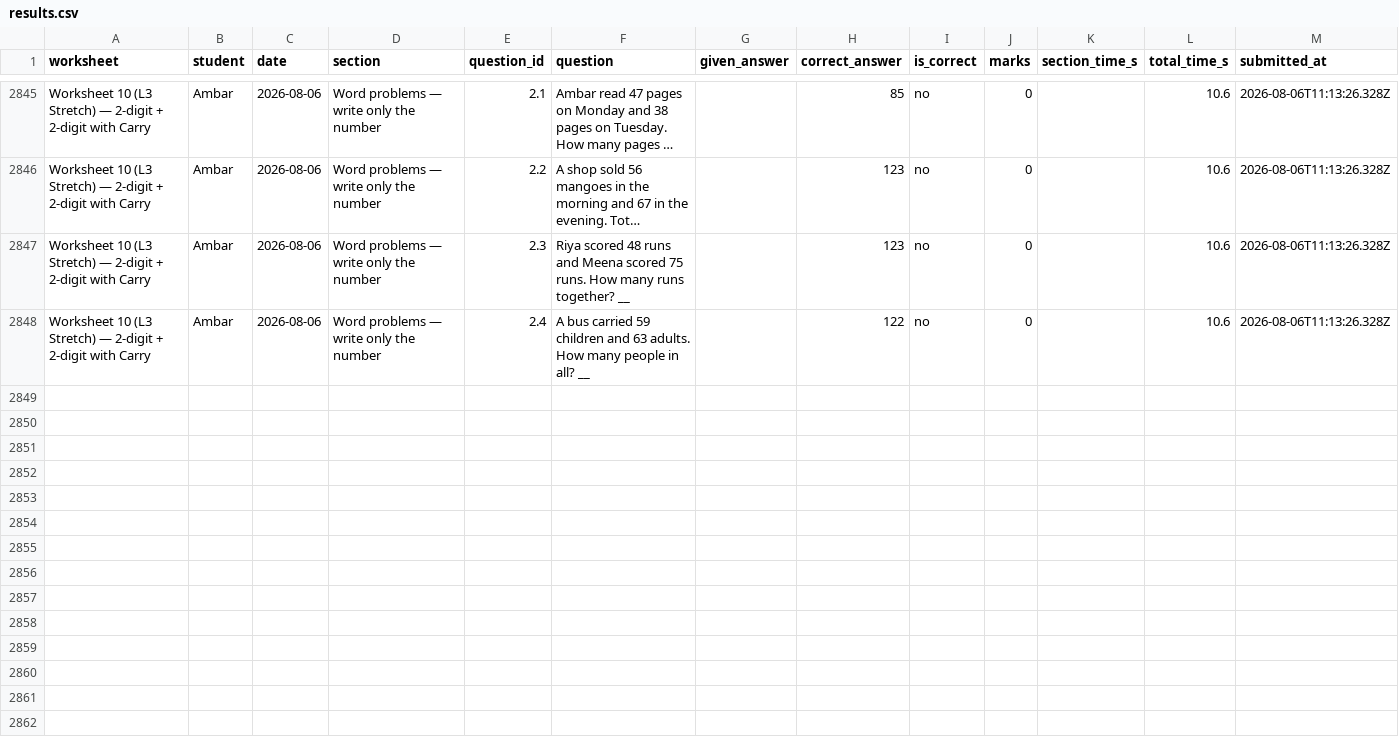
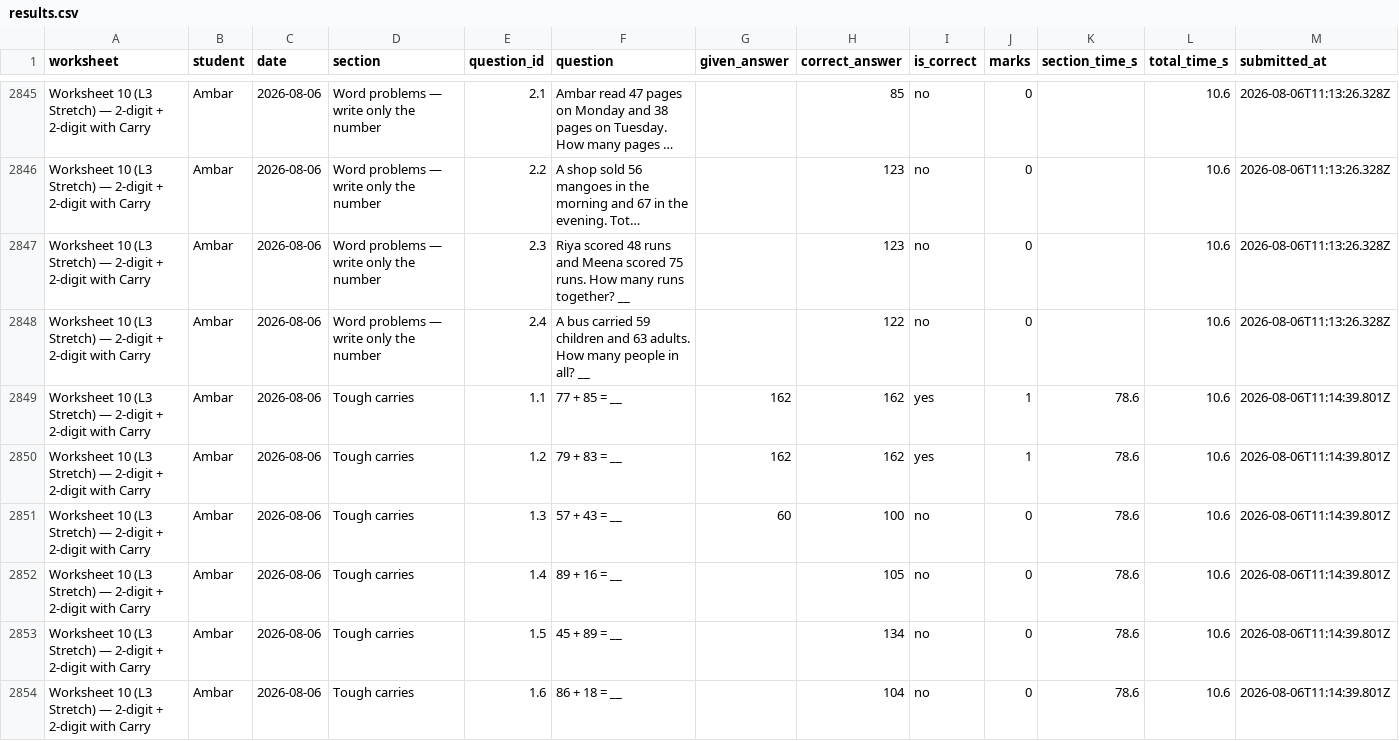
Before and after one commit to guneetkaur/worksheets-bidi, a CSV file: results/results.csv, drawn as a sheet; only a part is shown, gaps mark what is left out; long unchanged cells end in …; the diff covers the shown part only; the diff names each change by its address in the sheet, - before the commit and + after, or states it on an @@ line.

Commit message:
results: Worksheet 10 (L3 Stretch) — 2-digit + 2-digit with Carry (2026-08-06)

```diff
--- a/results/results.csv
+++ b/results/results.csv
+row 2849: Worksheet 10 (L3 Stretch) — 2-digit + 2-digit with Carry | Ambar | 2026-08-06 | Tough carries | 1.1 | 77 + 85 = __ | 162 | 162 | yes | 1 | 78.6 | 10.6 | 2026-08-06T11:14:39.801Z
+row 2850: Worksheet 10 (L3 Stretch) — 2-digit + 2-digit with Carry | Ambar | 2026-08-06 | Tough carries | 1.2 | 79 + 83 = __ | 162 | 162 | yes | 1 | 78.6 | 10.6 | 2026-08-06T11:14:39.801Z
+row 2851: Worksheet 10 (L3 Stretch) — 2-digit + 2-digit with Carry | Ambar | 2026-08-06 | Tough carries | 1.3 | 57 + 43 = __ | 60 | 100 | no | 0 | 78.6 | 10.6 | 2026-08-06T11:14:39.801Z
+row 2852: Worksheet 10 (L3 Stretch) — 2-digit + 2-digit with Carry | Ambar | 2026-08-06 | Tough carries | 1.4 | 89 + 16 = __ |  | 105 | no | 0 | 78.6 | 10.6 | 2026-08-06T11:14:39.801Z
+row 2853: Worksheet 10 (L3 Stretch) — 2-digit + 2-digit with Carry | Ambar | 2026-08-06 | Tough carries | 1.5 | 45 + 89 = __ |  | 134 | no | 0 | 78.6 | 10.6 | 2026-08-06T11:14:39.801Z
+row 2854: Worksheet 10 (L3 Stretch) — 2-digit + 2-digit with Carry | Ambar | 2026-08-06 | Tough carries | 1.6 | 86 + 18 = __ |  | 104 | no | 0 | 78.6 | 10.6 | 2026-08-06T11:14:39.801Z
```
Also changed, not shown: 6 added rows elsewhere in this file.
